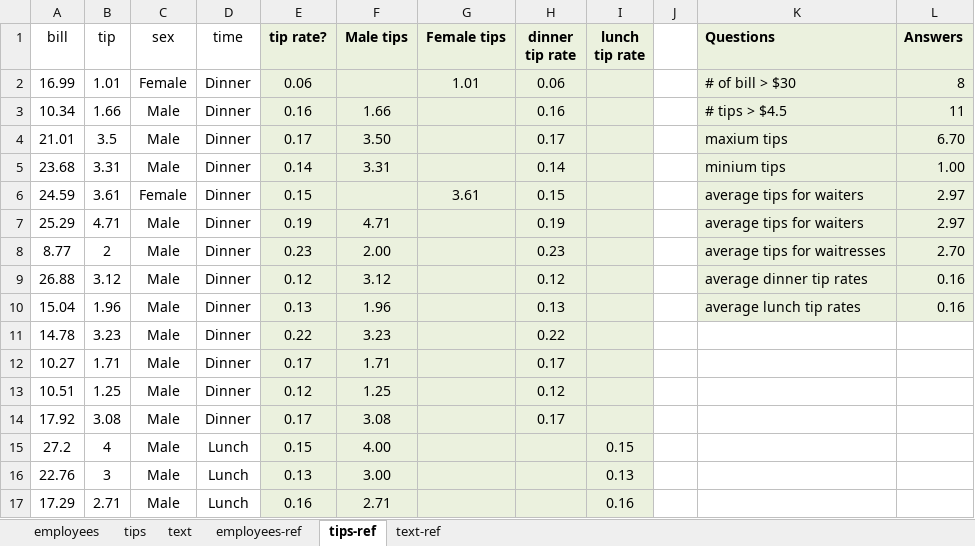
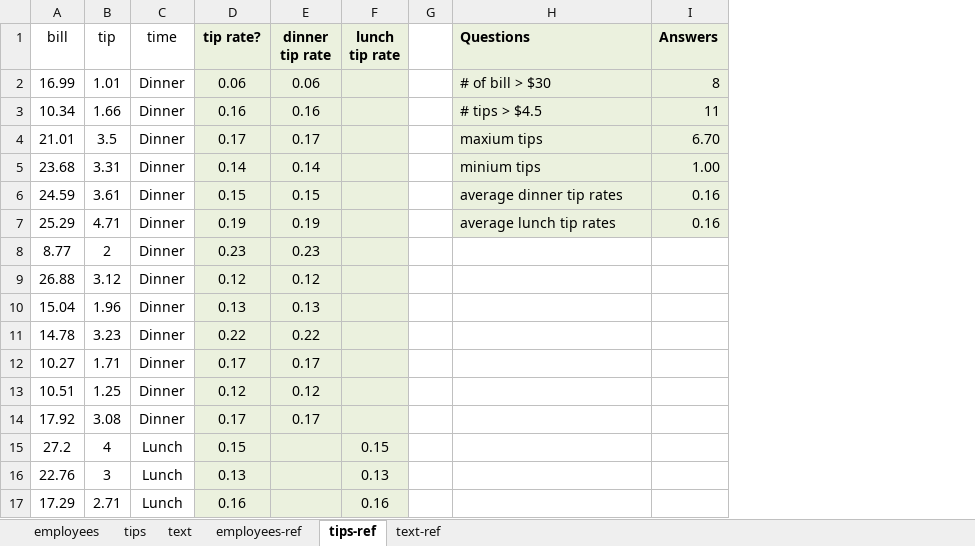
Before and after one commit to liu3zhenlab/teaching, an Excel workbook: PLPTH813Bioinformatis/2023/data/lab01a_Excel.xlsx, sheet tips-ref, drawn as a sheet; only a part is shown; values as stored, in another font and other column widths than the file's, no borders; removed rows and columns are numbered as before the commit, all else as after; the diff names each change by its address in the sheet, - before the commit and + after, or states it on an @@ line.

Commit message:
Add files via upload

```diff
--- a/PLPTH813Bioinformatis/2023/data/lab01a_Excel.xlsx (sheet tips-ref)
+++ b/PLPTH813Bioinformatis/2023/data/lab01a_Excel.xlsx (sheet tips-ref)
-column C (sex), rows 2-17: Female | Male | Male | Male | Female | Male | Male | Male | Male | Male | Male | Male | Male | Male | Male | Male
-column F (Male tips), rows 3-17: 1.66 | 3.50 | 3.31 |  | 4.71 | 2.00 | 3.12 | 1.96 | 3.23 | 1.71 | 1.25 | 3.08 | 4.00 | 3.00 | 2.71
-column G (Female tips), rows 2-6: 1.01 |  |  |  | 3.61
-H6 (Questions): average tips for waiters
+H6 (Questions): average dinner tip rates
-I6:I7 (Answers): 2.97
+I6:I7 (Answers): 0.16
-H7 (Questions): average tips for waiters
+H7 (Questions): average lunch tip rates
-H8 (Questions): average tips for waitresses
+H8 (Questions): (empty)
-H8:I10 fill: #EBF1DE
+H8:I10 fill: none
-I8 (Answers): 2.70
+I8 (Answers): (empty)
-H9 (Questions): average dinner tip rates
+H9 (Questions): (empty)
-I9:I10 (Answers): 0.16
+I9:I10 (Answers): (empty)
-H10 (Questions): average lunch tip rates
+H10 (Questions): (empty)
```
Also changed, not shown: sheet tips, formulas that keep their value.
